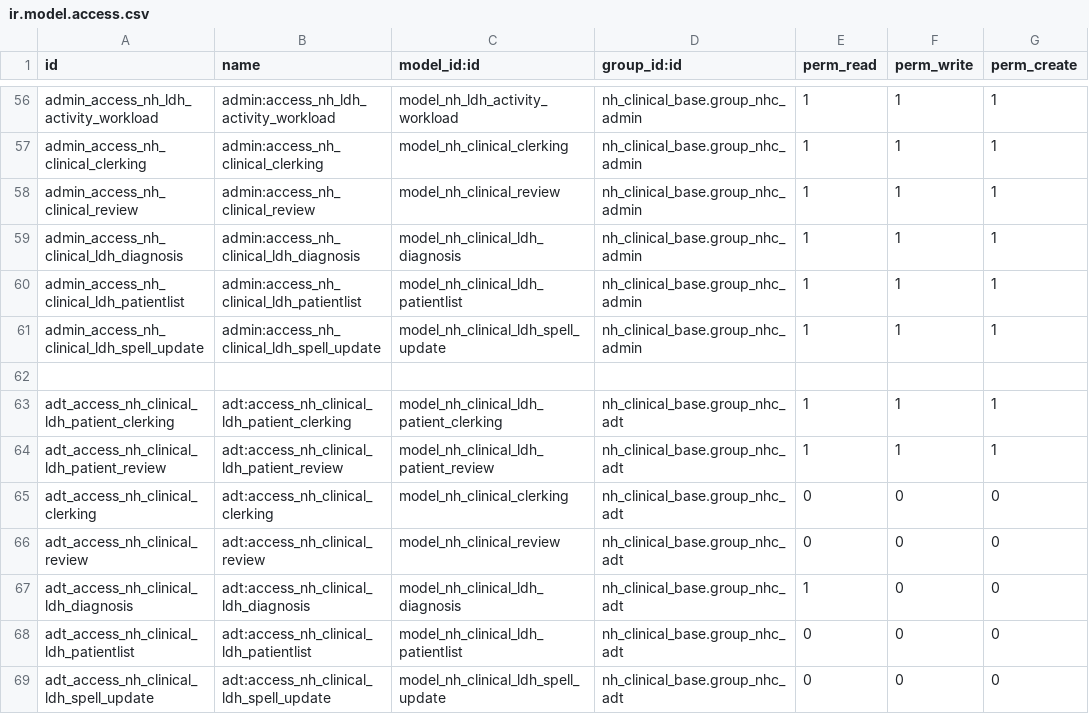
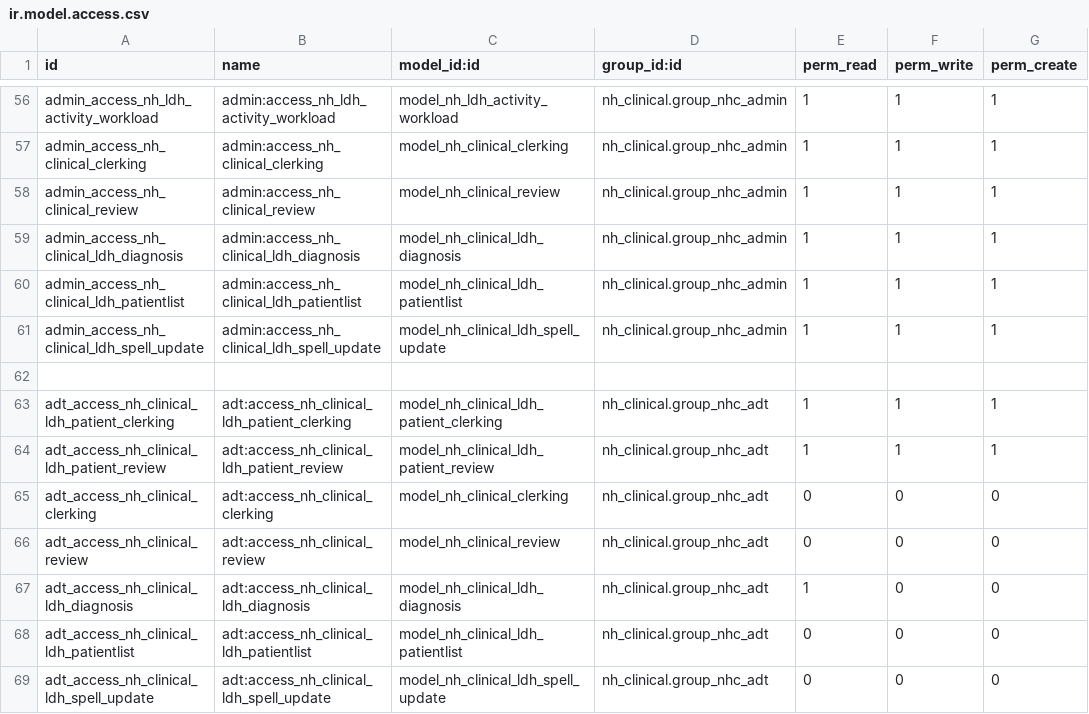
Before and after one commit to openeobs/openeobs-client-modules, a CSV file: nh_clinical_ldh/security/ir.model.access.csv, drawn as a sheet; only a part is shown, gaps mark what is left out; the diff covers the shown part only; the diff names each change by its address in the sheet, - before the commit and + after, or states it on an @@ line.

Commit message:
[IMP] Refactor. nh_clinical_base becomes nh_clinical

```diff
--- a/nh_clinical_ldh/security/ir.model.access.csv
+++ b/nh_clinical_ldh/security/ir.model.access.csv
-D56:D61 (group_id:id): nh_clinical_base.group_nhc_admin
+D56:D61 (group_id:id): nh_clinical.group_nhc_admin
-D63:D69 (group_id:id): nh_clinical_base.group_nhc_adt
+D63:D69 (group_id:id): nh_clinical.group_nhc_adt
```
Also changed, not shown: 48 edited cells elsewhere in this file, 1 other file.
